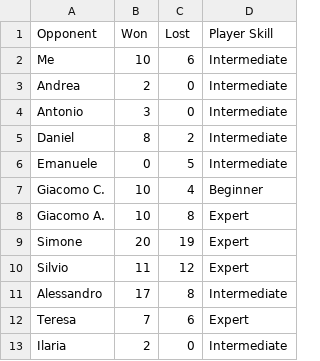
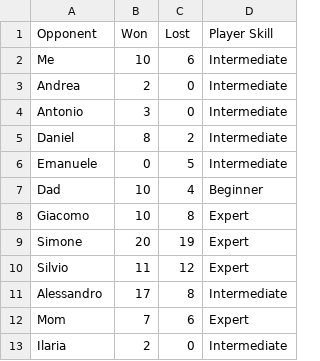
Before and after one commit to LetteraUnica/BriscolaBot, a CSV file: thesis/human-evaluation/ai_scores.csv, drawn as a sheet.

Commit message:
Update ai_scores.csv

```diff
--- a/thesis/human-evaluation/ai_scores.csv
+++ b/thesis/human-evaluation/ai_scores.csv
@@ -6,4 +6,4 @@ Daniel,8,2,Intermediate
 Emanuele,0,5,Intermediate
-Giacomo C.,10,4,Beginner
-Giacomo A.,10,8,Expert
+Dad,10,4,Beginner
+Giacomo,10,8,Expert
 Simone,20,19,Expert
@@ -11,3 +11,3 @@ Silvio,11,12,Expert
 Alessandro,17,8,Intermediate
-Teresa,7,6,Expert
+Mom,7,6,Expert
 Ilaria,2,0,Intermediate
```
